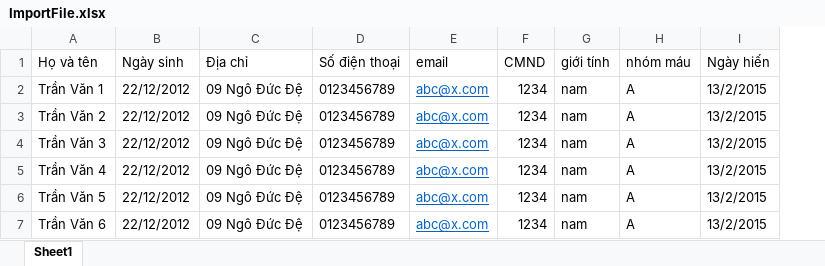
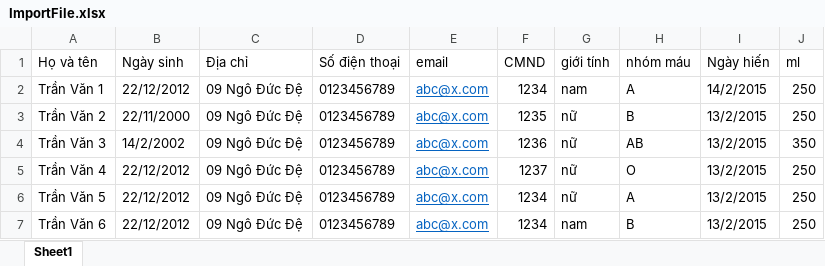
Before and after one commit to trandacky/HienMau, an Excel workbook: src/main/resources/ImportFile.xlsx, sheet Sheet1, drawn as a sheet; values as stored, in another font and other column widths than the file's, no borders; the diff names each change by its address in the sheet, - before the commit and + after, or states it on an @@ line.

```diff
--- a/src/main/resources/ImportFile.xlsx (sheet Sheet1)
+++ b/src/main/resources/ImportFile.xlsx (sheet Sheet1)
+column J (ml), rows 2-7: 250 | 250 | 350 | 250 | 250 | 250
-I2 (Ngày hiến): 13/2/2015
+I2 (Ngày hiến): 14/2/2015
-B3 (Ngày sinh): 22/12/2012
+B3 (Ngày sinh): 22/11/2000
-F3 (CMND): 1234
+F3 (CMND): 1235
-G3:G6 (giới tính): nam
+G3:G6 (giới tính): nữ
-H3 (nhóm máu): A
+H3 (nhóm máu): B
-B4 (Ngày sinh): 22/12/2012
+B4 (Ngày sinh): 14/2/2002
-F4 (CMND): 1234
+F4 (CMND): 1236
-H4 (nhóm máu): A
+H4 (nhóm máu): AB
-F5 (CMND): 1234
+F5 (CMND): 1237
-H5 (nhóm máu): A
+H5 (nhóm máu): O
-H7 (nhóm máu): A
+H7 (nhóm máu): B
```
Also changed, not shown: 8 other files.
